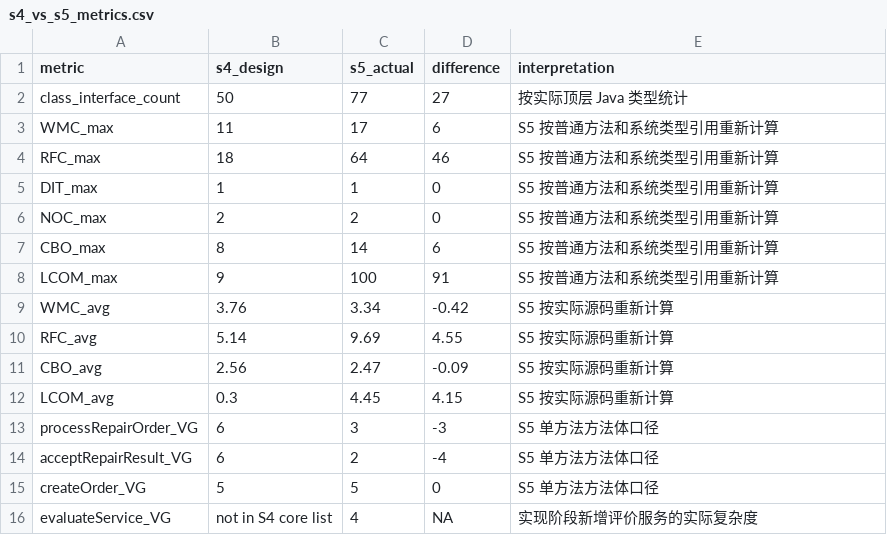
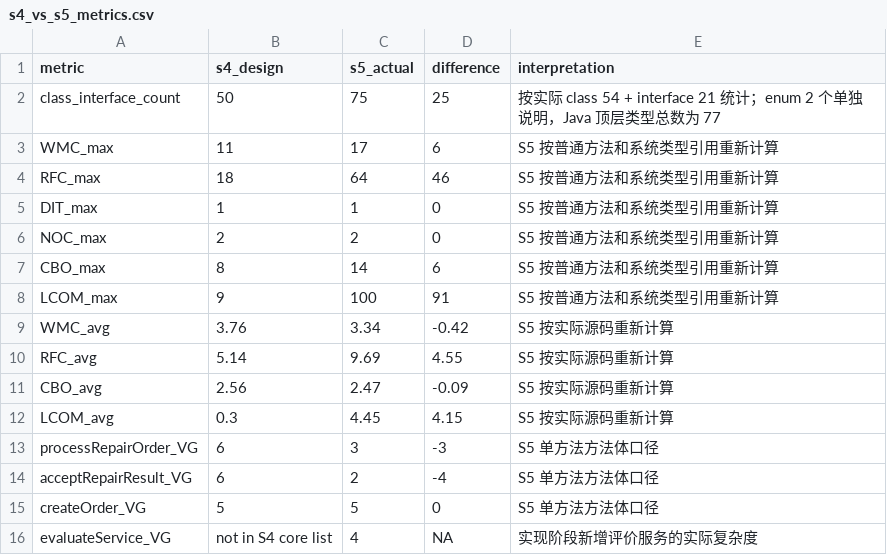
Before and after one commit to Yorushikamimimi/campus-repair-system, a CSV file: S5/代码度量/s4_vs_s5_metrics.csv, drawn as a sheet.

Commit message:
docs: finalize S5 source metrics

```diff
--- a/S5/代码度量/s4_vs_s5_metrics.csv
+++ b/S5/代码度量/s4_vs_s5_metrics.csv
@@ -1,3 +1,3 @@
 metric,s4_design,s5_actual,difference,interpretation
-class_interface_count,50,77,27,按实际顶层 Java 类型统计
+class_interface_count,50,75,25,按实际 class 54 + interface 21 统计；enum 2 个单独说明，Java 顶层类型总数为 77
 WMC_max,11,17,6,S5 按普通方法和系统类型引用重新计算
```
Also changed, not shown: S5/代码度量/target_deviation.csv, 2 other files.
